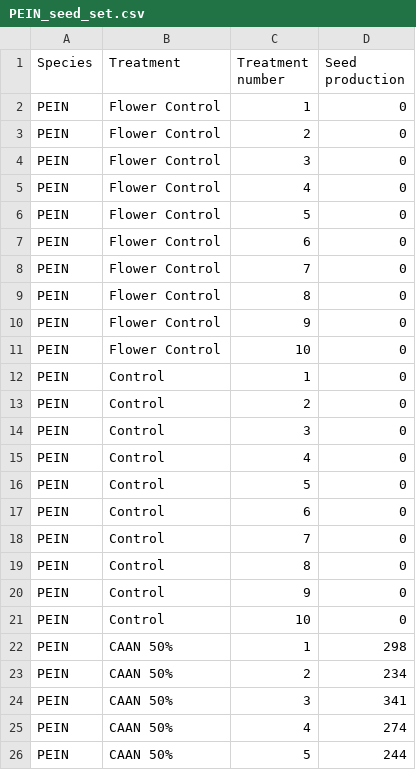
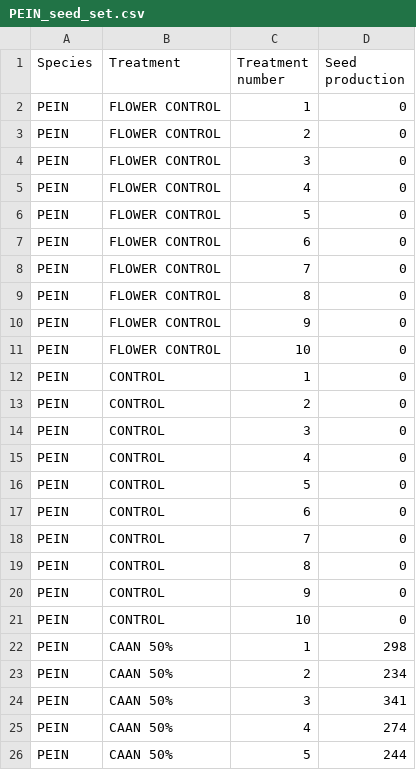
Before and after one commit to JoseBSL/HP_pollen_experiment, a CSV file: Data/species_seed_set/PEIN_seed_set.csv, drawn as a sheet; only a part is shown.

```diff
--- a/Data/species_seed_set/PEIN_seed_set.csv
+++ b/Data/species_seed_set/PEIN_seed_set.csv
@@ -1,22 +1,22 @@
 Species;Treatment;Treatment number;Seed production
-PEIN;Flower Control;1;0
-PEIN;Flower Control;2;0
-PEIN;Flower Control;3;0
-PEIN;Flower Control;4;0
-PEIN;Flower Control;5;0
-PEIN;Flower Control;6;0
-PEIN;Flower Control;7;0
-PEIN;Flower Control;8;0
-PEIN;Flower Control;9;0
-PEIN;Flower Control;10;0
-PEIN;Control;1;0
-PEIN;Control;2;0
-PEIN;Control;3;0
-PEIN;Control;4;0
-PEIN;Control;5;0
-PEIN;Control;6;0
-PEIN;Control;7;0
-PEIN;Control;8;0
-PEIN;Control;9;0
-PEIN;Control;10;0
+PEIN;FLOWER CONTROL;1;0
+PEIN;FLOWER CONTROL;2;0
+PEIN;FLOWER CONTROL;3;0
+PEIN;FLOWER CONTROL;4;0
+PEIN;FLOWER CONTROL;5;0
+PEIN;FLOWER CONTROL;6;0
+PEIN;FLOWER CONTROL;7;0
+PEIN;FLOWER CONTROL;8;0
+PEIN;FLOWER CONTROL;9;0
+PEIN;FLOWER CONTROL;10;0
+PEIN;CONTROL;1;0
+PEIN;CONTROL;2;0
+PEIN;CONTROL;3;0
+PEIN;CONTROL;4;0
+PEIN;CONTROL;5;0
+PEIN;CONTROL;6;0
+PEIN;CONTROL;7;0
+PEIN;CONTROL;8;0
+PEIN;CONTROL;9;0
+PEIN;CONTROL;10;0
 PEIN;CAAN 50%;1;298
```
Also changed, not shown: Data/species_seed_set/CAAN_seed_set.csv, Data/species_seed_set/SOLY_seed_set.csv, 2 other files.
